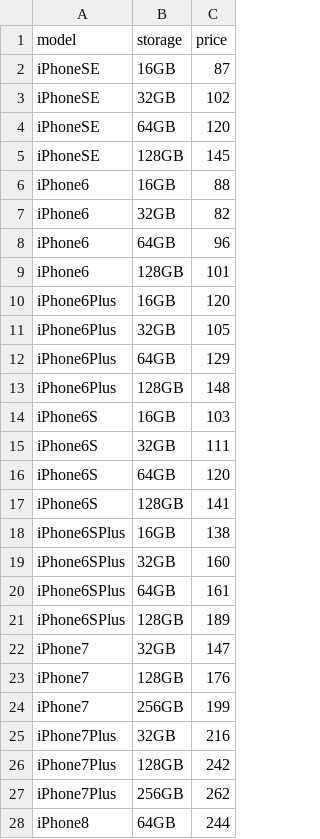
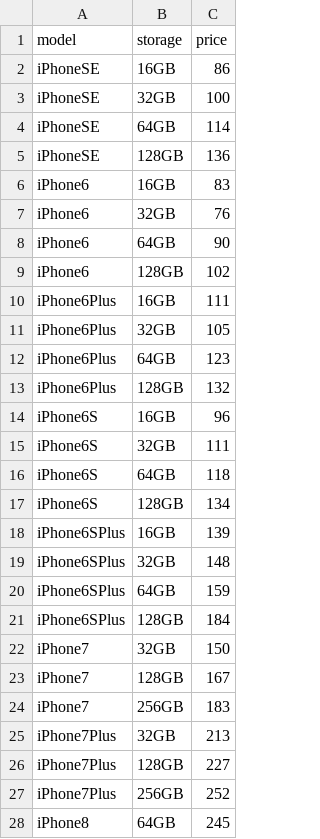
Before and after one commit to colindaniels/eCommet-web-scraping, a CSV file: prices.csv, drawn as a sheet; only a part is shown; the diff covers the shown part only.

Commit message:
Created price calculator for all variations. Variables in config.py

```diff
--- a/prices.csv
+++ b/prices.csv
@@ -1,28 +1,28 @@
 model,storage,price
-iPhoneSE,16GB,87
-iPhoneSE,32GB,102
-iPhoneSE,64GB,120
-iPhoneSE,128GB,145
-iPhone6,16GB,88
-iPhone6,32GB,82
-iPhone6,64GB,96
-iPhone6,128GB,101
-iPhone6Plus,16GB,120
+iPhoneSE,16GB,86
+iPhoneSE,32GB,100
+iPhoneSE,64GB,114
+iPhoneSE,128GB,136
+iPhone6,16GB,83
+iPhone6,32GB,76
+iPhone6,64GB,90
+iPhone6,128GB,102
+iPhone6Plus,16GB,111
 iPhone6Plus,32GB,105
-iPhone6Plus,64GB,129
-iPhone6Plus,128GB,148
-iPhone6S,16GB,103
+iPhone6Plus,64GB,123
+iPhone6Plus,128GB,132
+iPhone6S,16GB,96
 iPhone6S,32GB,111
-iPhone6S,64GB,120
-iPhone6S,128GB,141
-iPhone6SPlus,16GB,138
-iPhone6SPlus,32GB,160
-iPhone6SPlus,64GB,161
-iPhone6SPlus,128GB,189
-iPhone7,32GB,147
-iPhone7,128GB,176
-iPhone7,256GB,199
-iPhone7Plus,32GB,216
-iPhone7Plus,128GB,242
-iPhone7Plus,256GB,262
-iPhone8,64GB,244
+iPhone6S,64GB,118
+iPhone6S,128GB,134
+iPhone6SPlus,16GB,139
+iPhone6SPlus,32GB,148
+iPhone6SPlus,64GB,159
+iPhone6SPlus,128GB,184
+iPhone7,32GB,150
+iPhone7,128GB,167
+iPhone7,256GB,183
+iPhone7Plus,32GB,213
+iPhone7Plus,128GB,227
+iPhone7Plus,256GB,252
+iPhone8,64GB,245
```
Also changed, not shown: 3 added rows, 9 removed rows and 25 edited cells elsewhere in this file, 5 other files.
